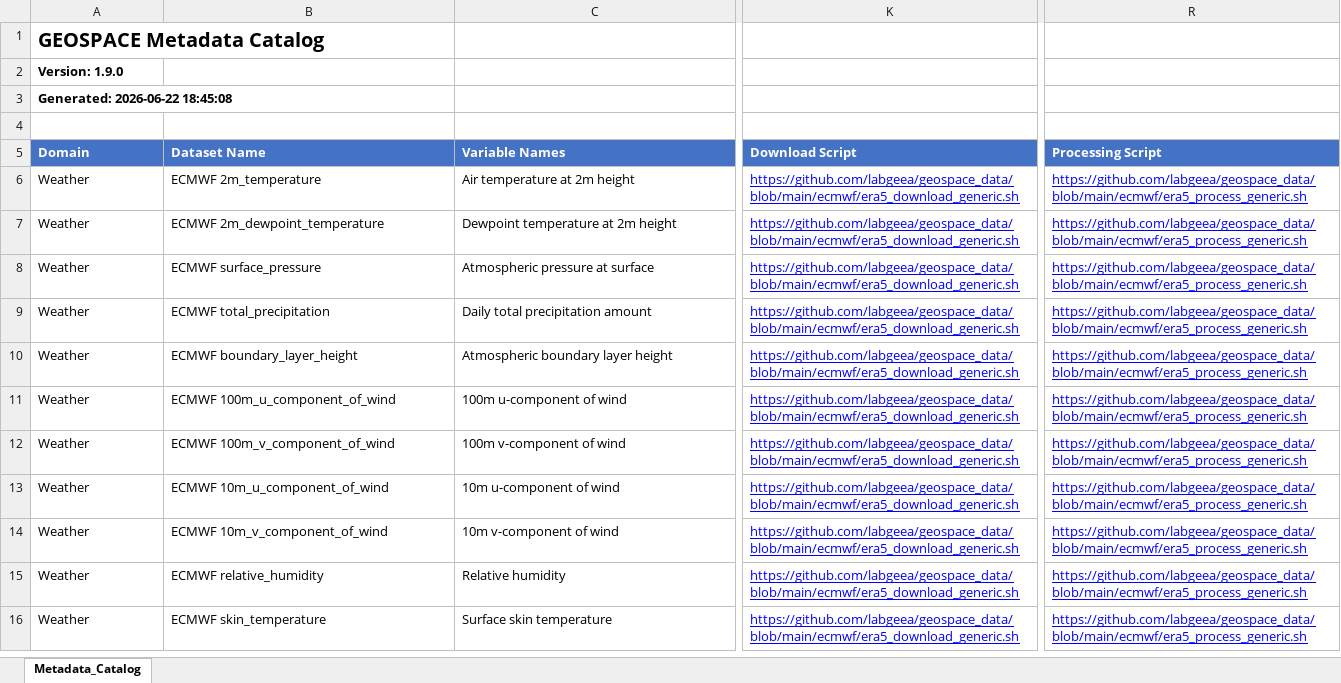
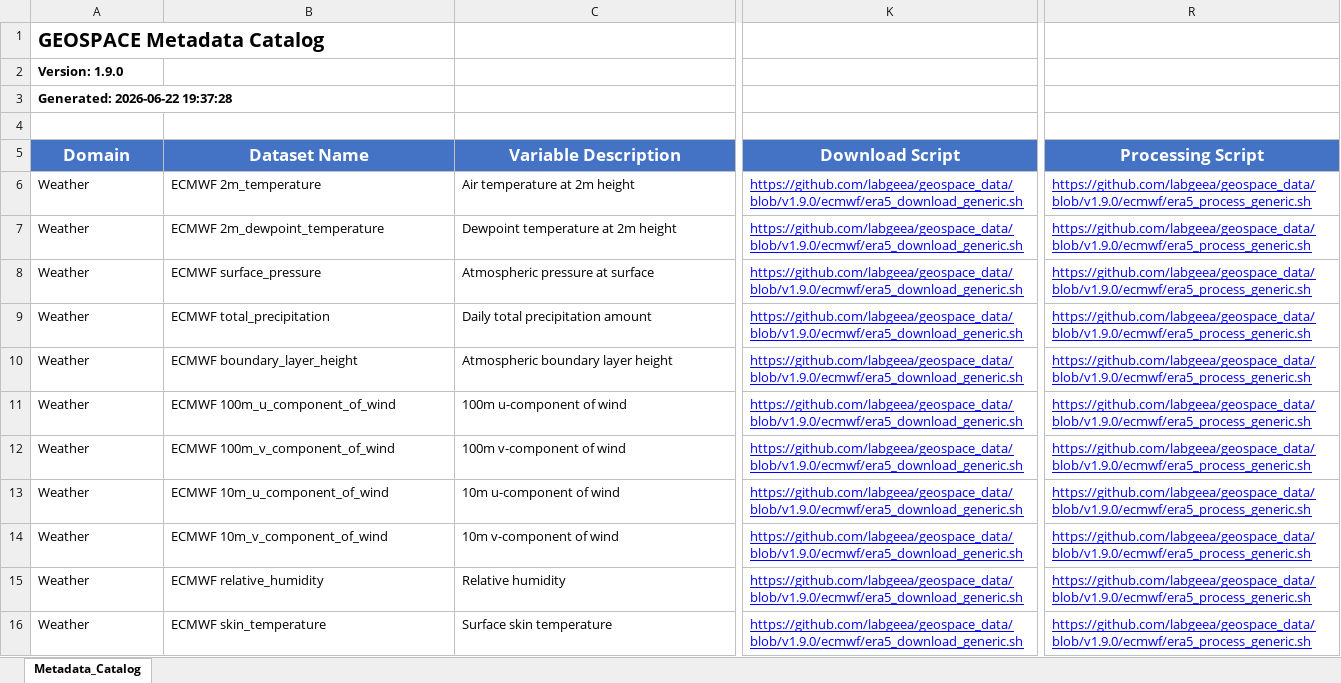
Before and after one commit to labgeea/geospace_data, an Excel workbook: catalog/geospace_metadata_catalog_v1.9.0.xlsx, sheet Metadata_Catalog, drawn as a sheet; only a part is shown, gaps mark what is left out; values as stored, in another font and other column widths than the file's, no borders; the diff covers the shown part only; the diff names each change by its address in the sheet, - before the commit and + after, or states it on an @@ line.

```diff
--- a/catalog/geospace_metadata_catalog_v1.9.0.xlsx (sheet Metadata_Catalog)
+++ b/catalog/geospace_metadata_catalog_v1.9.0.xlsx (sheet Metadata_Catalog)
-A3 (Domain): Generated: 2026-06-22 18:45:08
+A3 (Domain): Generated: 2026-06-22 19:37:28
@@ A5:R5 text size: larger, alignment: left → center @@
-C5: Variable Names
+C5: Variable Description
-K6:K16 (Download Script): https://github.com/labgeea/geospace_data/blob/main/ecmwf/era5_download_generic.sh
+K6:K16 (Download Script): https://github.com/labgeea/geospace_data/blob/v1.9.0/ecmwf/era5_download_generic.sh
-R6:R16 (Processing Script): https://github.com/labgeea/geospace_data/blob/main/ecmwf/era5_process_generic.sh
+R6:R16 (Processing Script): https://github.com/labgeea/geospace_data/blob/v1.9.0/ecmwf/era5_process_generic.sh
```
Also changed, not shown: 351 edited cells and cell formats elsewhere in this sheet, 19 other files.
